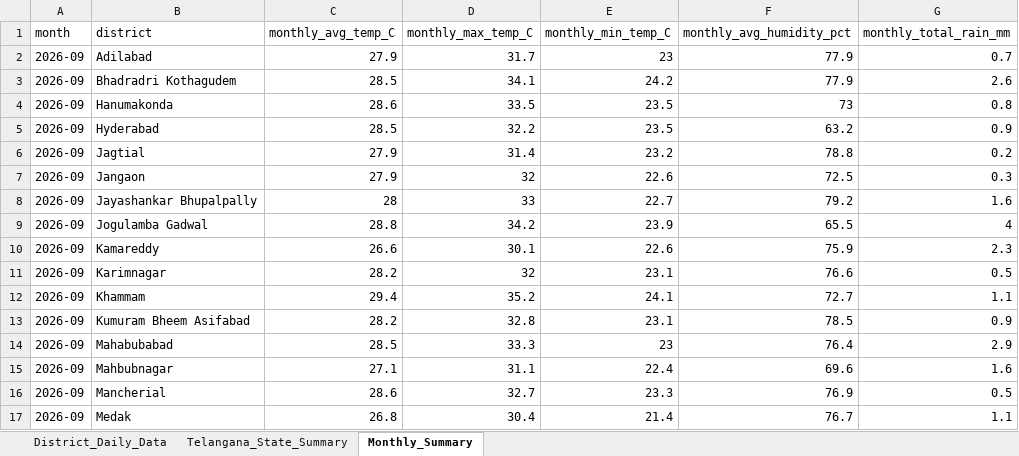
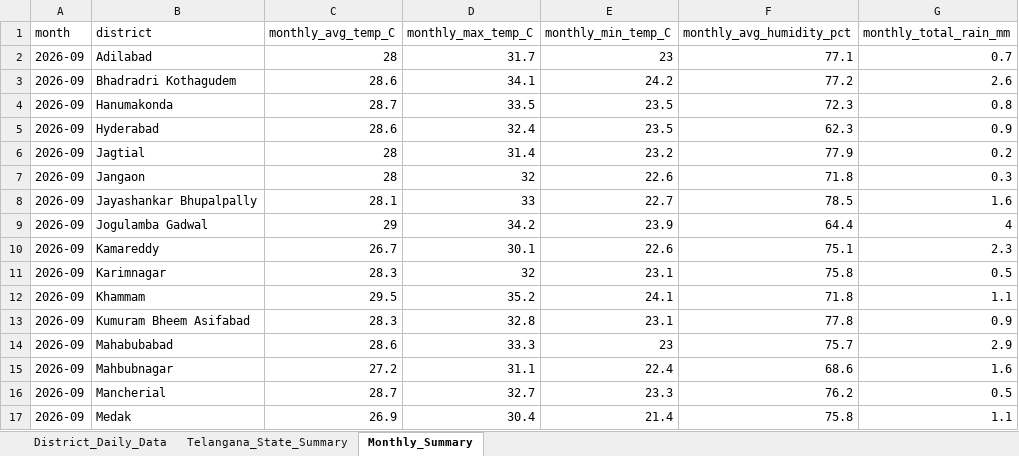
Before and after one commit to molakasohan/weather-analytics, an Excel workbook: data/weather_data.xlsx, sheet Monthly_Summary, drawn as a sheet; only a part is shown; values as stored, in another font and other column widths than the file's, no borders; the diff covers the shown part only; the diff names each change by its address in the sheet, - before the commit and + after, or states it on an @@ line.

```diff
--- a/data/weather_data.xlsx (sheet Monthly_Summary)
+++ b/data/weather_data.xlsx (sheet Monthly_Summary)
-C2 (monthly_avg_temp_C): 27.9
+C2 (monthly_avg_temp_C): 28
-F2 (monthly_avg_humidity_pct): 77.9
+F2 (monthly_avg_humidity_pct): 77.1
-C3 (monthly_avg_temp_C): 28.5
+C3 (monthly_avg_temp_C): 28.6
-F3 (monthly_avg_humidity_pct): 77.9
+F3 (monthly_avg_humidity_pct): 77.2
-C4 (monthly_avg_temp_C): 28.6
+C4 (monthly_avg_temp_C): 28.7
-F4 (monthly_avg_humidity_pct): 73
+F4 (monthly_avg_humidity_pct): 72.3
-C5 (monthly_avg_temp_C): 28.5
+C5 (monthly_avg_temp_C): 28.6
-D5 (monthly_max_temp_C): 32.2
+D5 (monthly_max_temp_C): 32.4
-F5 (monthly_avg_humidity_pct): 63.2
+F5 (monthly_avg_humidity_pct): 62.3
-C6:C7 (monthly_avg_temp_C): 27.9
+C6:C7 (monthly_avg_temp_C): 28
-F6 (monthly_avg_humidity_pct): 78.8
+F6 (monthly_avg_humidity_pct): 77.9
-F7 (monthly_avg_humidity_pct): 72.5
+F7 (monthly_avg_humidity_pct): 71.8
-C8 (monthly_avg_temp_C): 28
+C8 (monthly_avg_temp_C): 28.1
-F8 (monthly_avg_humidity_pct): 79.2
+F8 (monthly_avg_humidity_pct): 78.5
-C9 (monthly_avg_temp_C): 28.8
+C9 (monthly_avg_temp_C): 29
-F9 (monthly_avg_humidity_pct): 65.5
+F9 (monthly_avg_humidity_pct): 64.4
-C10 (monthly_avg_temp_C): 26.6
+C10 (monthly_avg_temp_C): 26.7
-F10 (monthly_avg_humidity_pct): 75.9
+F10 (monthly_avg_humidity_pct): 75.1
-C11 (monthly_avg_temp_C): 28.2
+C11 (monthly_avg_temp_C): 28.3
-F11 (monthly_avg_humidity_pct): 76.6
+F11 (monthly_avg_humidity_pct): 75.8
-C12 (monthly_avg_temp_C): 29.4
+C12 (monthly_avg_temp_C): 29.5
-F12 (monthly_avg_humidity_pct): 72.7
+F12 (monthly_avg_humidity_pct): 71.8
-C13 (monthly_avg_temp_C): 28.2
+C13 (monthly_avg_temp_C): 28.3
-F13 (monthly_avg_humidity_pct): 78.5
+F13 (monthly_avg_humidity_pct): 77.8
-C14 (monthly_avg_temp_C): 28.5
+C14 (monthly_avg_temp_C): 28.6
-F14 (monthly_avg_humidity_pct): 76.4
+F14 (monthly_avg_humidity_pct): 75.7
-C15 (monthly_avg_temp_C): 27.1
+C15 (monthly_avg_temp_C): 27.2
-F15 (monthly_avg_humidity_pct): 69.6
+F15 (monthly_avg_humidity_pct): 68.6
-C16 (monthly_avg_temp_C): 28.6
+C16 (monthly_avg_temp_C): 28.7
-F16 (monthly_avg_humidity_pct): 76.9
+F16 (monthly_avg_humidity_pct): 76.2
-C17 (monthly_avg_temp_C): 26.8
+C17 (monthly_avg_temp_C): 26.9
-F17 (monthly_avg_humidity_pct): 76.7
+F17 (monthly_avg_humidity_pct): 75.8
```
Also changed, not shown: 37 edited cells elsewhere in this sheet, sheet District_Daily_Data, sheet Telangana_State_Summary, 4 other files.
